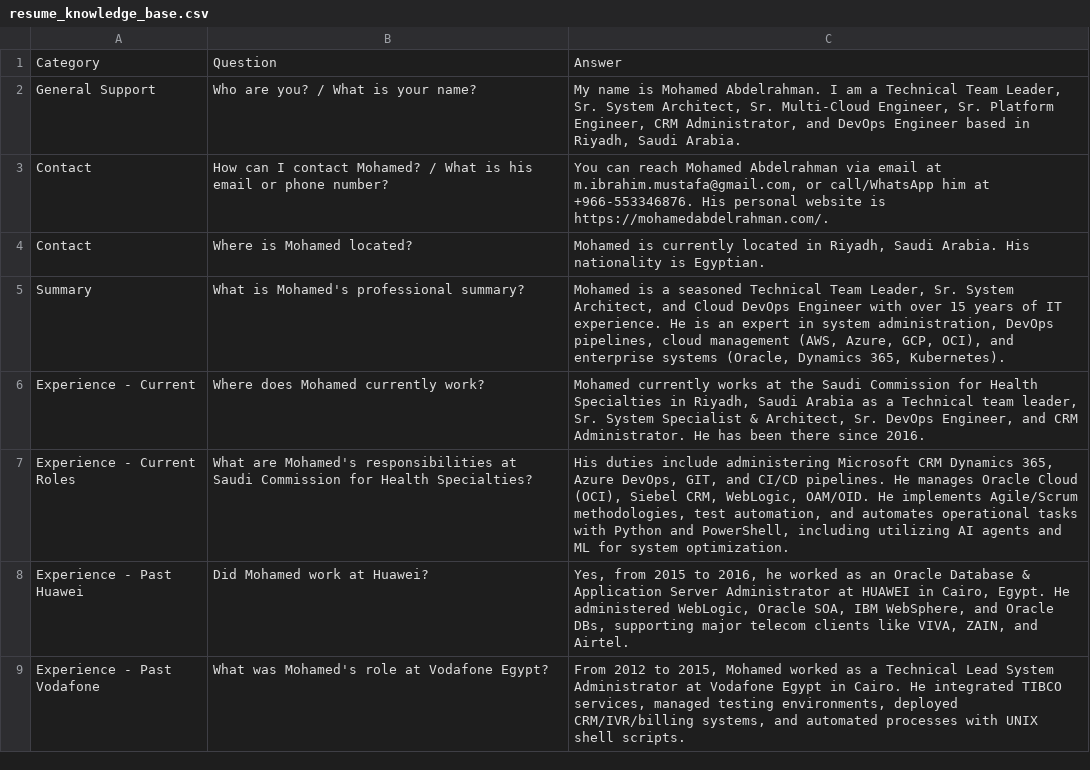
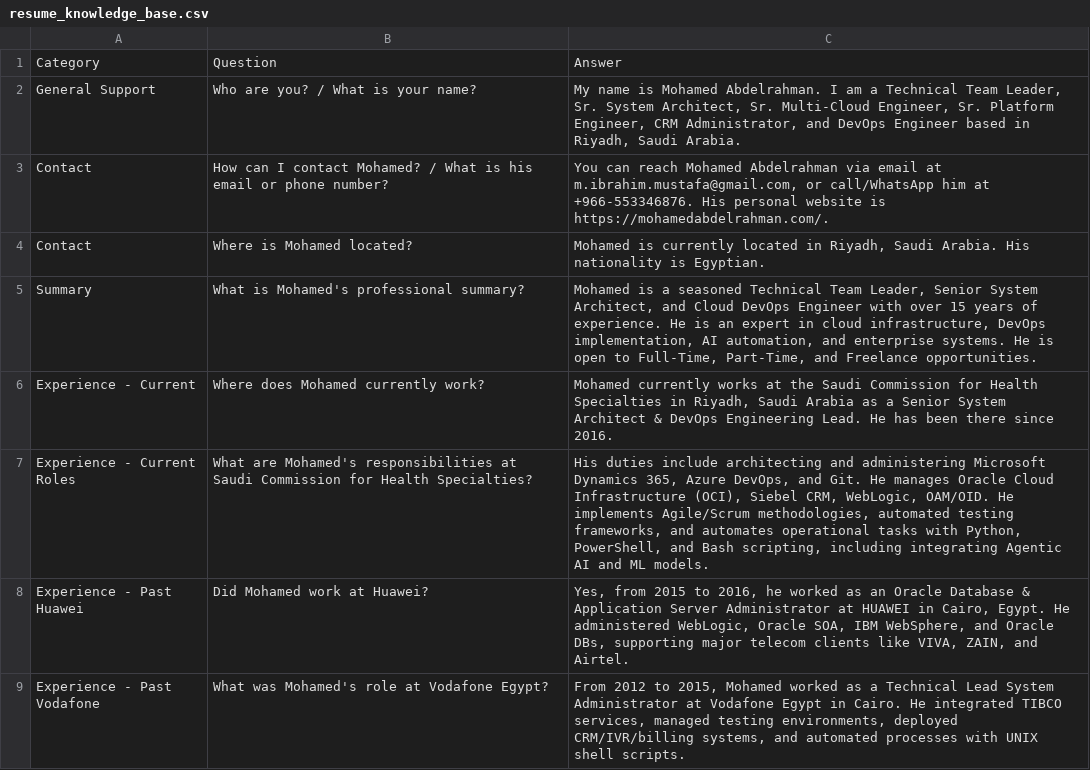
Before and after one commit to mibrahimmustafa/resume, a CSV file: resume_knowledge_base.csv, drawn as a sheet; only a part is shown.

```diff
--- a/resume_knowledge_base.csv
+++ b/resume_knowledge_base.csv
@@ -4,5 +4,5 @@
 "Contact","Where is Mohamed located?","Mohamed is currently located in Riyadh, Saudi Arabia. His nationality is Egyptian."
-"Summary","What is Mohamed's professional summary?","Mohamed is a seasoned Technical Team Leader, Sr. System Architect, and Cloud DevOps Engineer with over 15 years of IT experience. He is an expert in system administration, DevOps pipelines, cloud management (AWS, Azure, GCP, OCI), and enterprise systems (Oracle, Dynamics 365, Kubernetes)."
-"Experience - Current","Where does Mohamed currently work?","Mohamed currently works at the Saudi Commission for Health Specialties in Riyadh, Saudi Arabia as a Technical team leader, Sr. System Specialist & Architect, Sr. DevOps Engineer, and CRM Administrator. He has been there since 2016."
-"Experience - Current Roles","What are Mohamed's responsibilities at Saudi Commission for Health Specialties?","His duties include administering Microsoft CRM Dynamics 365, Azure DevOps, GIT, and CI/CD pipelines. He manages Oracle Cloud (OCI), Siebel CRM, WebLogic, OAM/OID. He implements Agile/Scrum methodologies, test automation, and automates operational tasks with Python and PowerShell, including utilizing AI agents and ML for system optimization."
+"Summary","What is Mohamed's professional summary?","Mohamed is a seasoned Technical Team Leader, Senior System Architect, and Cloud DevOps Engineer with over 15 years of experience. He is an expert in cloud infrastructure, DevOps implementation, AI automation, and enterprise systems. He is open to Full-Time, Part-Time, and Freelance opportunities."
+"Experience - Current","Where does Mohamed currently work?","Mohamed currently works at the Saudi Commission for Health Specialties in Riyadh, Saudi Arabia as a Senior System Architect & DevOps Engineering Lead. He has been there since 2016."
+"Experience - Current Roles","What are Mohamed's responsibilities at Saudi Commission for Health Specialties?","His duties include architecting and administering Microsoft Dynamics 365, Azure DevOps, and Git. He manages Oracle Cloud Infrastructure (OCI), Siebel CRM, WebLogic, OAM/OID. He implements Agile/Scrum methodologies, automated testing frameworks, and automates operational tasks with Python, PowerShell, and Bash scripting, including integrating Agentic AI and ML models."
 "Experience - Past Huawei","Did Mohamed work at Huawei?","Yes, from 2015 to 2016, he worked as an Oracle Database & Application Server Administrator at HUAWEI in Cairo, Egypt. He administered WebLogic, Oracle SOA, IBM WebSphere, and Oracle DBs, supporting major telecom clients like VIVA, ZAIN, and Airtel."
```
Also changed, not shown: 2 other files.
